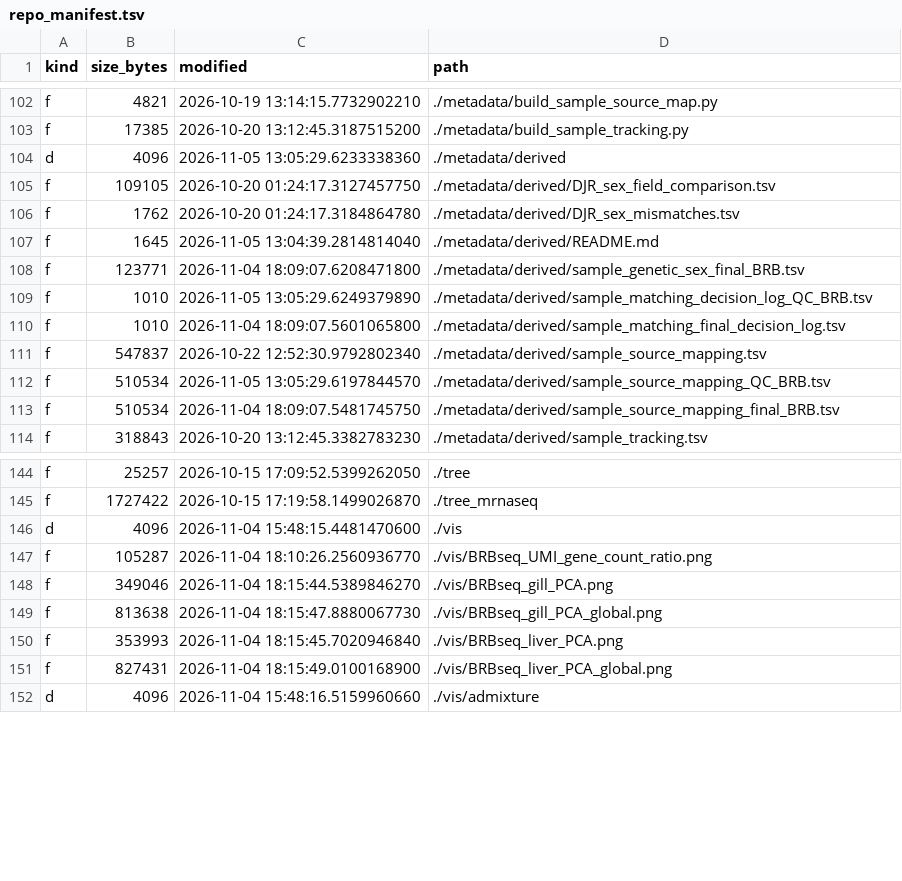
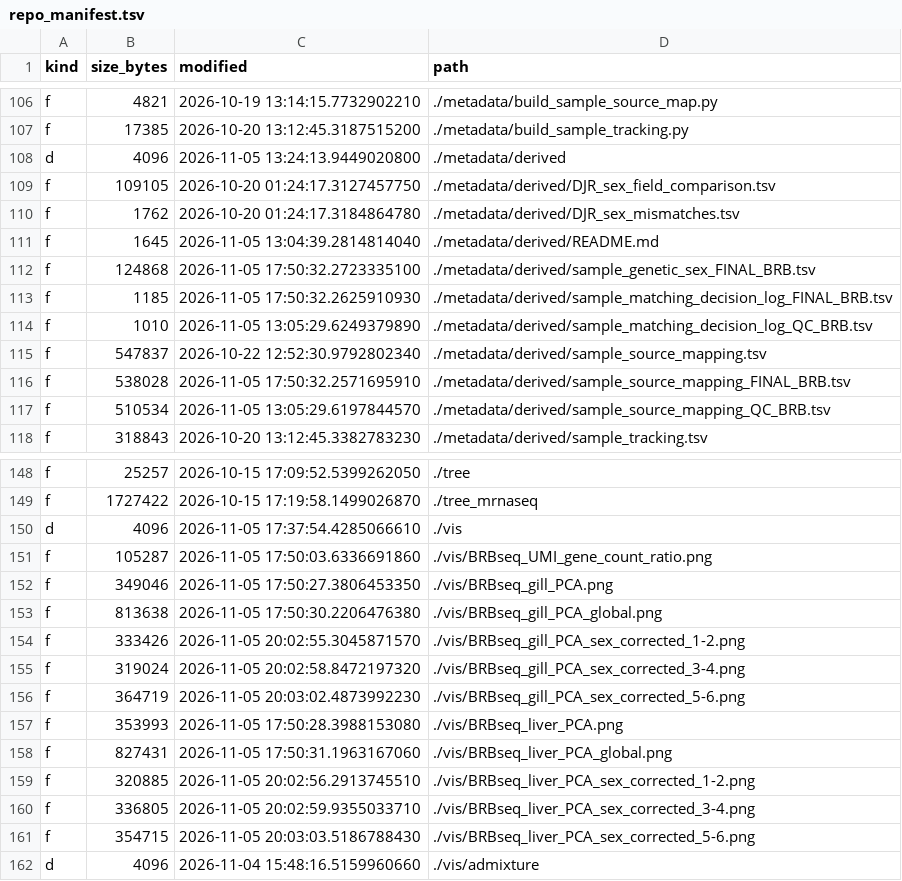
Before and after one commit to zactobias44/Gacu_BC_txmics, a TSV file: .codex_manifest/repo_manifest.tsv, drawn as a sheet; only a part is shown, gaps mark what is left out; the diff covers the shown part only.

```diff
--- a/.codex_manifest/repo_manifest.tsv
+++ b/.codex_manifest/repo_manifest.tsv
@@ -103,3 +107,3 @@ f	4821	2026-10-19 13:14:15.7732902210	./metadata/build_sample_source_map.py
 f	17385	2026-10-20 13:12:45.3187515200	./metadata/build_sample_tracking.py
-d	4096	2026-11-05 13:05:29.6233338360	./metadata/derived
+d	4096	2026-11-05 13:24:13.9449020800	./metadata/derived
 f	109105	2026-10-20 01:24:17.3127457750	./metadata/derived/DJR_sex_field_comparison.tsv
@@ -107,8 +111,8 @@ f	1762	2026-10-20 01:24:17.3184864780	./metadata/derived/DJR_sex_mismatches.tsv
 f	1645	2026-11-05 13:04:39.2814814040	./metadata/derived/README.md
-f	123771	2026-11-04 18:09:07.6208471800	./metadata/derived/sample_genetic_sex_final_BRB.tsv
+f	124868	2026-11-05 17:50:32.2723335100	./metadata/derived/sample_genetic_sex_FINAL_BRB.tsv
+f	1185	2026-11-05 17:50:32.2625910930	./metadata/derived/sample_matching_decision_log_FINAL_BRB.tsv
 f	1010	2026-11-05 13:05:29.6249379890	./metadata/derived/sample_matching_decision_log_QC_BRB.tsv
-f	1010	2026-11-04 18:09:07.5601065800	./metadata/derived/sample_matching_final_decision_log.tsv
 f	547837	2026-10-22 12:52:30.9792802340	./metadata/derived/sample_source_mapping.tsv
+f	538028	2026-11-05 17:50:32.2571695910	./metadata/derived/sample_source_mapping_FINAL_BRB.tsv
 f	510534	2026-11-05 13:05:29.6197844570	./metadata/derived/sample_source_mapping_QC_BRB.tsv
-f	510534	2026-11-04 18:09:07.5481745750	./metadata/derived/sample_source_mapping_final_BRB.tsv
 f	318843	2026-10-20 13:12:45.3382783230	./metadata/derived/sample_tracking.tsv
@@ -145,8 +149,14 @@ f	25257	2026-10-15 17:09:52.5399262050	./tree
 f	1727422	2026-10-15 17:19:58.1499026870	./tree_mrnaseq
-d	4096	2026-11-04 15:48:15.4481470600	./vis
-f	105287	2026-11-04 18:10:26.2560936770	./vis/BRBseq_UMI_gene_count_ratio.png
-f	349046	2026-11-04 18:15:44.5389846270	./vis/BRBseq_gill_PCA.png
-f	813638	2026-11-04 18:15:47.8880067730	./vis/BRBseq_gill_PCA_global.png
-f	353993	2026-11-04 18:15:45.7020946840	./vis/BRBseq_liver_PCA.png
-f	827431	2026-11-04 18:15:49.0100168900	./vis/BRBseq_liver_PCA_global.png
+d	4096	2026-11-05 17:37:54.4285066610	./vis
+f	105287	2026-11-05 17:50:03.6336691860	./vis/BRBseq_UMI_gene_count_ratio.png
+f	349046	2026-11-05 17:50:27.3806453350	./vis/BRBseq_gill_PCA.png
+f	813638	2026-11-05 17:50:30.2206476380	./vis/BRBseq_gill_PCA_global.png
+f	333426	2026-11-05 20:02:55.3045871570	./vis/BRBseq_gill_PCA_sex_corrected_1-2.png
+f	319024	2026-11-05 20:02:58.8472197320	./vis/BRBseq_gill_PCA_sex_corrected_3-4.png
+f	364719	2026-11-05 20:03:02.4873992230	./vis/BRBseq_gill_PCA_sex_corrected_5-6.png
+f	353993	2026-11-05 17:50:28.3988153080	./vis/BRBseq_liver_PCA.png
+f	827431	2026-11-05 17:50:31.1963167060	./vis/BRBseq_liver_PCA_global.png
+f	320885	2026-11-05 20:02:56.2913745510	./vis/BRBseq_liver_PCA_sex_corrected_1-2.png
+f	336805	2026-11-05 20:02:59.9355033710	./vis/BRBseq_liver_PCA_sex_corrected_3-4.png
+f	354715	2026-11-05 20:03:03.5186788430	./vis/BRBseq_liver_PCA_sex_corrected_5-6.png
 d	4096	2026-11-04 15:48:16.5159960660	./vis/admixture
```
Also changed, not shown: 4 added rows and 3 edited cells elsewhere in this file, 15 other files.
